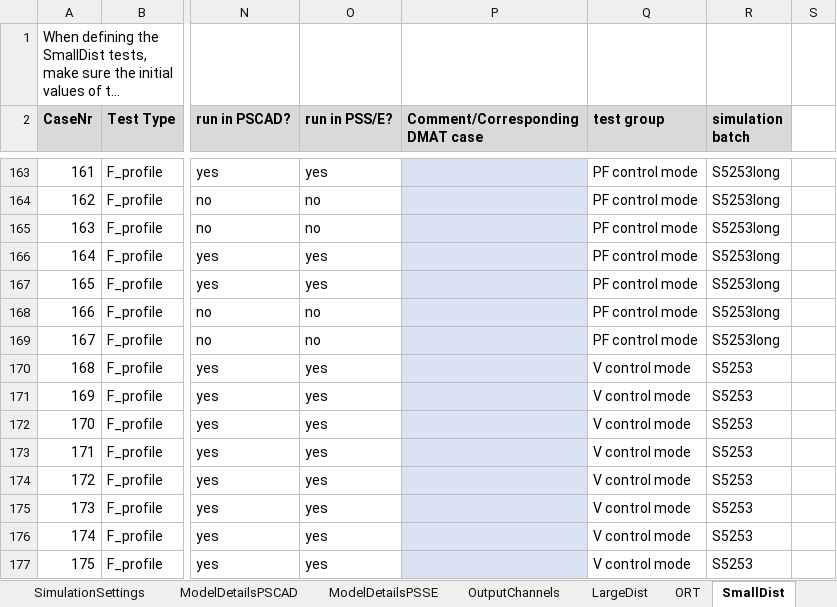
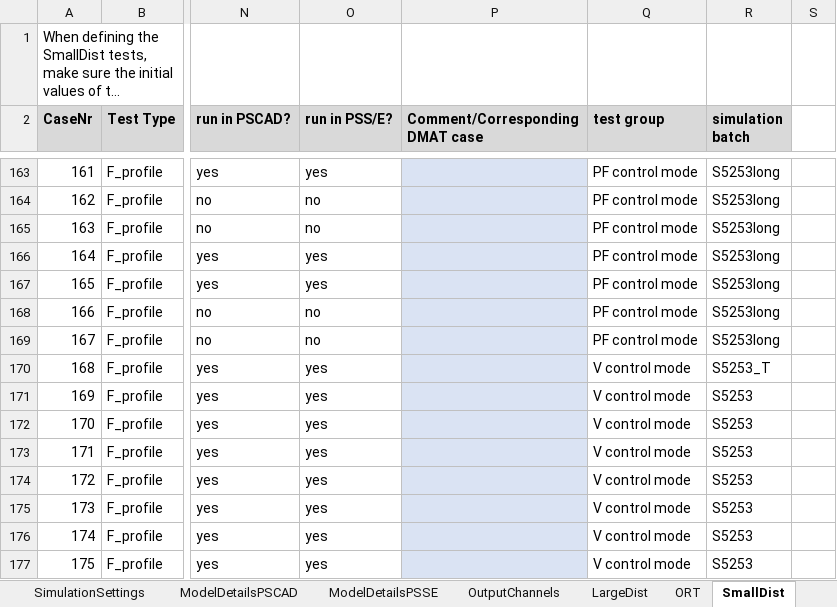
Before and after one commit to Mojtaba-jabbarii/HorshamLatest, an Excel workbook: test_scenario_definitions/20240403_HSFBESS_TESTINFO_V1.xlsx, sheet SmallDist, drawn as a sheet; only a part is shown, gaps mark what is left out; long unchanged cells end in …; values as stored, in another font and other column widths than the file's, no borders; conditional formats not drawn; 1 other sheet too large or unreadable and not compared; the diff names each change by its address in the sheet, - before the commit and + after, or states it on an @@ line.

Commit message:
Update 20240403_HSFBESS_TESTINFO_V1.xlsx

```diff
--- a/test_scenario_definitions/20240403_HSFBESS_TESTINFO_V1.xlsx (sheet SmallDist)
+++ b/test_scenario_definitions/20240403_HSFBESS_TESTINFO_V1.xlsx (sheet SmallDist)
-R170 (simulation batch): S5253
+R170 (simulation batch): S5253_T
```
